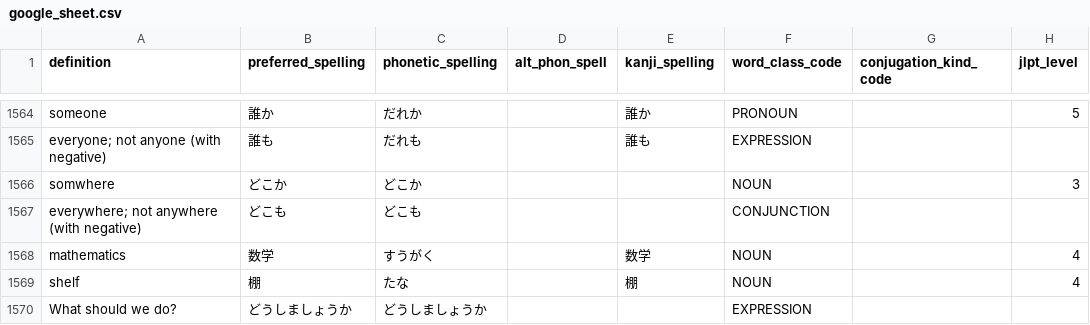
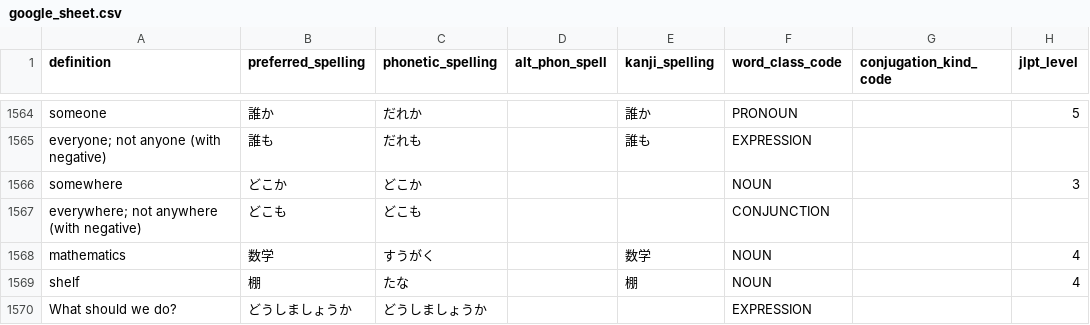
Before and after one commit to paploo/goi, a CSV file: files/vocabulary/google_sheet.csv, drawn as a sheet; only a part is shown, gaps mark what is left out; the diff names each change by its address in the sheet, - before the commit and + after, or states it on an @@ line.

```diff
--- a/files/vocabulary/google_sheet.csv
+++ b/files/vocabulary/google_sheet.csv
-A1566 (definition): somwhere
+A1566 (definition): somewhere
```
Also changed, not shown: files/vocabulary/anki.csv, files/日本語 Vocab - Vocab.csv, 1 other file.
